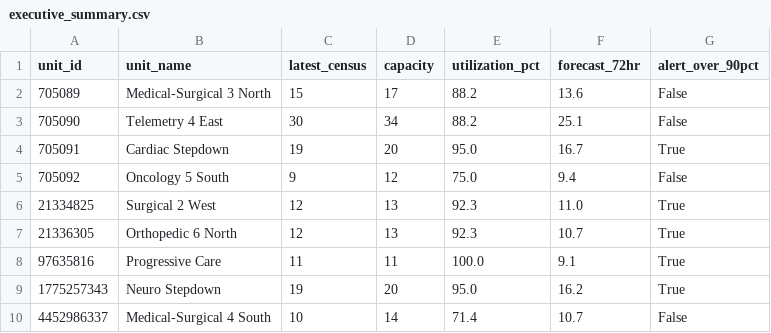
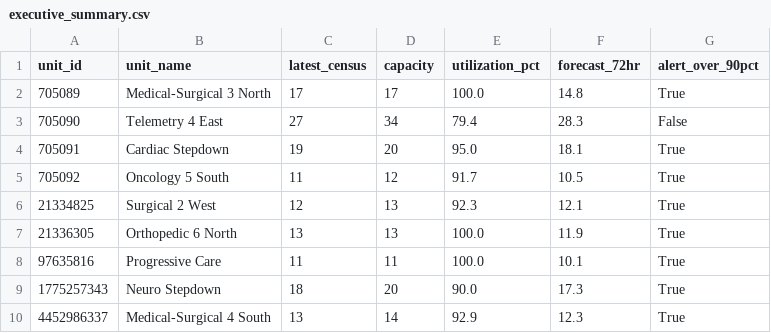
Before and after one commit to joshquigs11093/Nurse_Unit_Census_Prediction, a CSV file: outputs/tableau/executive_summary.csv, drawn as a sheet.

```diff
--- a/outputs/tableau/executive_summary.csv
+++ b/outputs/tableau/executive_summary.csv
@@ -1,10 +1,10 @@
 unit_id,unit_name,latest_census,capacity,utilization_pct,forecast_72hr,alert_over_90pct
-705089,Medical-Surgical 3 North,15,17,88.2,13.6,False
-705090,Telemetry 4 East,30,34,88.2,25.1,False
-705091,Cardiac Stepdown,19,20,95.0,16.7,True
-705092,Oncology 5 South,9,12,75.0,9.4,False
-21334825,Surgical 2 West,12,13,92.3,11.0,True
-21336305,Orthopedic 6 North,12,13,92.3,10.7,True
-97635816,Progressive Care,11,11,100.0,9.1,True
-1775257343,Neuro Stepdown,19,20,95.0,16.2,True
-4452986337,Medical-Surgical 4 South,10,14,71.4,10.7,False
+705089,Medical-Surgical 3 North,17,17,100.0,14.8,True
+705090,Telemetry 4 East,27,34,79.4,28.3,False
+705091,Cardiac Stepdown,19,20,95.0,18.1,True
+705092,Oncology 5 South,11,12,91.7,10.5,True
+21334825,Surgical 2 West,12,13,92.3,12.1,True
+21336305,Orthopedic 6 North,13,13,100.0,11.9,True
+97635816,Progressive Care,11,11,100.0,10.1,True
+1775257343,Neuro Stepdown,18,20,90.0,17.3,True
+4452986337,Medical-Surgical 4 South,13,14,92.9,12.3,True
```
Also changed, not shown: outputs/tableau/drift_history.csv, outputs/tableau/forecast_predictions.csv, 5 other files.
